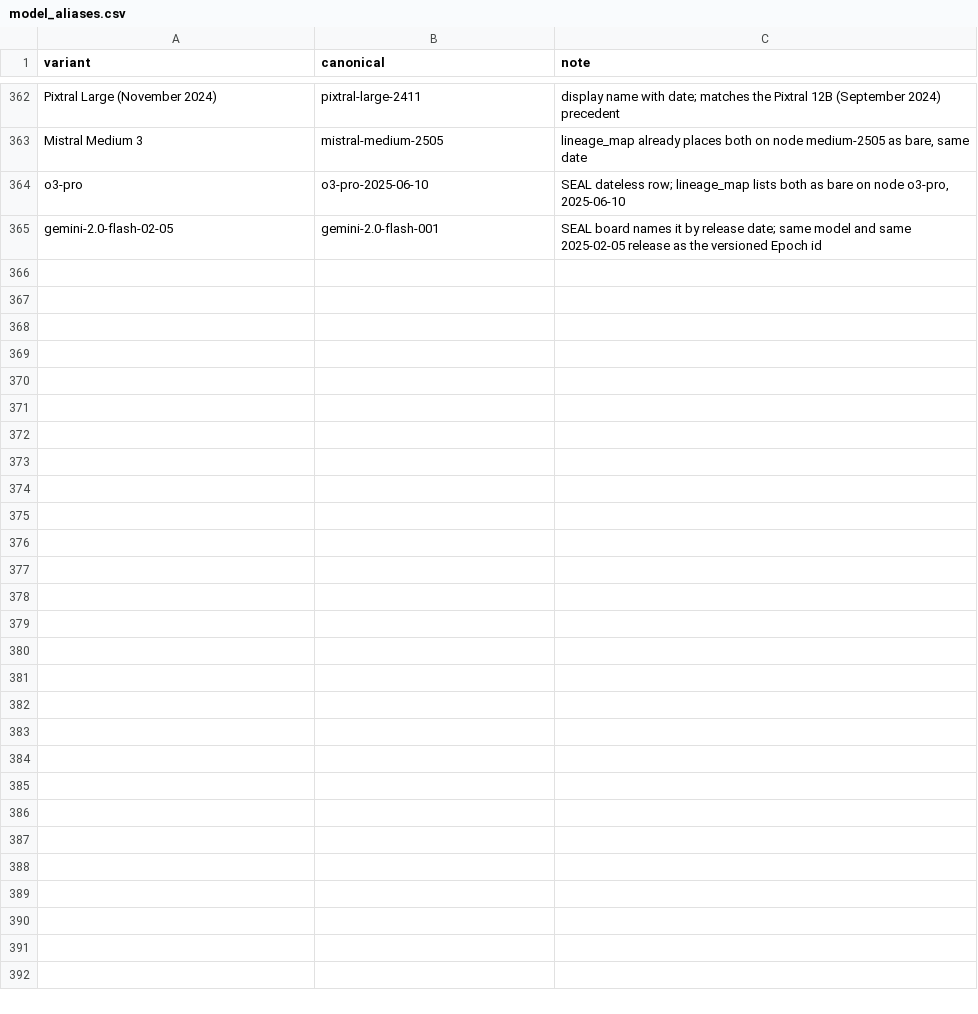
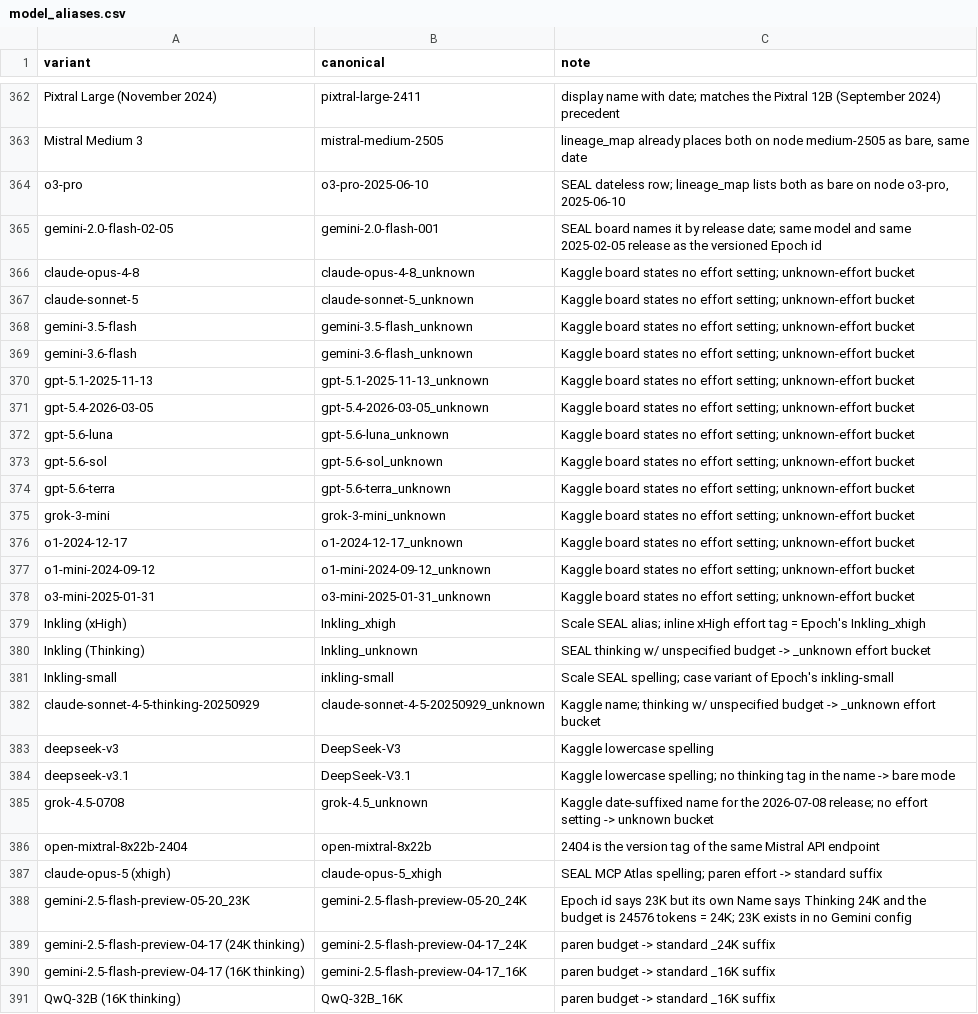
Before and after one commit to General-Purpose-AI-Policy-Lab/benchmark-data-pipeline, a CSV file: pipeline/canonical/model_aliases.csv, drawn as a sheet; only a part is shown, gaps mark what is left out; the diff names each change by its address in the sheet, - before the commit and + after, or states it on an @@ line.

```diff
--- a/pipeline/canonical/model_aliases.csv
+++ b/pipeline/canonical/model_aliases.csv
+row 366: claude-opus-4-8 | claude-opus-4-8_unknown | Kaggle board states no effort setting; unknown-effort bucket
+row 367: claude-sonnet-5 | claude-sonnet-5_unknown | Kaggle board states no effort setting; unknown-effort bucket
+row 368: gemini-3.5-flash | gemini-3.5-flash_unknown | Kaggle board states no effort setting; unknown-effort bucket
+row 369: gemini-3.6-flash | gemini-3.6-flash_unknown | Kaggle board states no effort setting; unknown-effort bucket
+row 370: gpt-5.1-2025-11-13 | gpt-5.1-2025-11-13_unknown | Kaggle board states no effort setting; unknown-effort bucket
+row 371: gpt-5.4-2026-03-05 | gpt-5.4-2026-03-05_unknown | Kaggle board states no effort setting; unknown-effort bucket
+row 372: gpt-5.6-luna | gpt-5.6-luna_unknown | Kaggle board states no effort setting; unknown-effort bucket
+row 373: gpt-5.6-sol | gpt-5.6-sol_unknown | Kaggle board states no effort setting; unknown-effort bucket
+row 374: gpt-5.6-terra | gpt-5.6-terra_unknown | Kaggle board states no effort setting; unknown-effort bucket
+row 375: grok-3-mini | grok-3-mini_unknown | Kaggle board states no effort setting; unknown-effort bucket
+row 376: o1-2024-12-17 | o1-2024-12-17_unknown | Kaggle board states no effort setting; unknown-effort bucket
+row 377: o1-mini-2024-09-12 | o1-mini-2024-09-12_unknown | Kaggle board states no effort setting; unknown-effort bucket
+row 378: o3-mini-2025-01-31 | o3-mini-2025-01-31_unknown | Kaggle board states no effort setting; unknown-effort bucket
+row 379: Inkling (xHigh) | Inkling_xhigh | Scale SEAL alias; inline xHigh effort tag = Epoch's Inkling_xhigh
+row 380: Inkling (Thinking) | Inkling_unknown | SEAL thinking w/ unspecified budget -> _unknown effort bucket
+row 381: Inkling-small | inkling-small | Scale SEAL spelling; case variant of Epoch's inkling-small
+row 382: claude-sonnet-4-5-thinking-20250929 | claude-sonnet-4-5-20250929_unknown | Kaggle name; thinking w/ unspecified budget -> _unknown effort bucket
+row 383: deepseek-v3 | DeepSeek-V3 | Kaggle lowercase spelling
+row 384: deepseek-v3.1 | DeepSeek-V3.1 | Kaggle lowercase spelling; no thinking tag in the name -> bare mode
+row 385: grok-4.5-0708 | grok-4.5_unknown | Kaggle date-suffixed name for the 2026-07-08 release; no effort setting -> unknown bucket
+row 386: open-mixtral-8x22b-2404 | open-mixtral-8x22b | 2404 is the version tag of the same Mistral API endpoint
+row 387: claude-opus-5 (xhigh) | claude-opus-5_xhigh | SEAL MCP Atlas spelling; paren effort -> standard suffix
+row 388: gemini-2.5-flash-preview-05-20_23K | gemini-2.5-flash-preview-05-20_24K | Epoch id says 23K but its own Name says Thinking 24K and the budget is 24576 tokens = 24K; 23K exists in no Gemini config
+row 389: gemini-2.5-flash-preview-04-17 (24K thinking) | gemini-2.5-flash-preview-04-17_24K | paren budget -> standard _24K suffix
+row 390: gemini-2.5-flash-preview-04-17 (16K thinking) | gemini-2.5-flash-preview-04-17_16K | paren budget -> standard _16K suffix
+row 391: QwQ-32B (16K thinking) | QwQ-32B_16K | paren budget -> standard _16K suffix
```
Also changed, not shown: curated/benchmark_n_items.csv, curated/human_baselines.csv, 24 other files.
